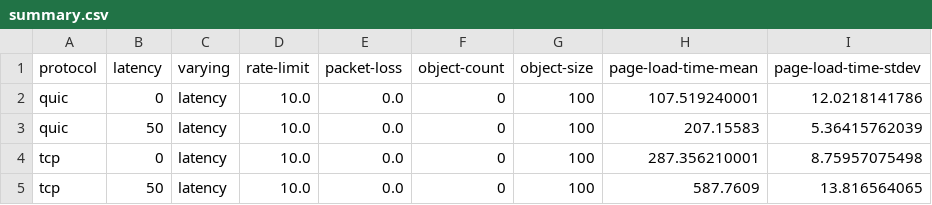
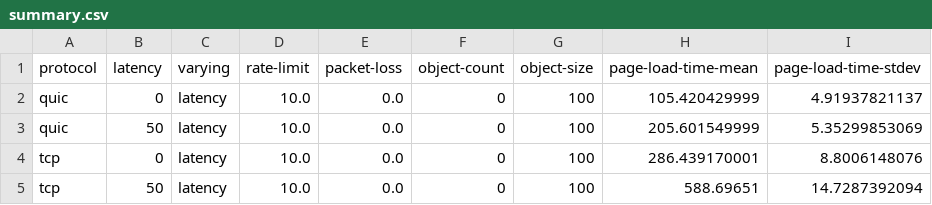
Before and after one commit to henrybaxter/csc466, a CSV file: summary.csv, drawn as a sheet.

```diff
--- a/summary.csv
+++ b/summary.csv
@@ -1,5 +1,5 @@
 protocol,latency,varying,rate-limit,packet-loss,object-count,object-size,page-load-time-mean,page-load-time-stdev
-quic,0,latency,10.0,0.0,0,100,107.519240001,12.0218141786
-quic,50,latency,10.0,0.0,0,100,207.15583,5.36415762039
-tcp,0,latency,10.0,0.0,0,100,287.356210001,8.75957075498
-tcp,50,latency,10.0,0.0,0,100,587.7609,13.816564065
+quic,0,latency,10.0,0.0,0,100,105.420429999,4.91937821137
+quic,50,latency,10.0,0.0,0,100,205.601549999,5.35299853069
+tcp,0,latency,10.0,0.0,0,100,286.439170001,8.8006148076
+tcp,50,latency,10.0,0.0,0,100,588.69651,14.7287392094
```
Also changed, not shown: data.csv, 8 other files.
